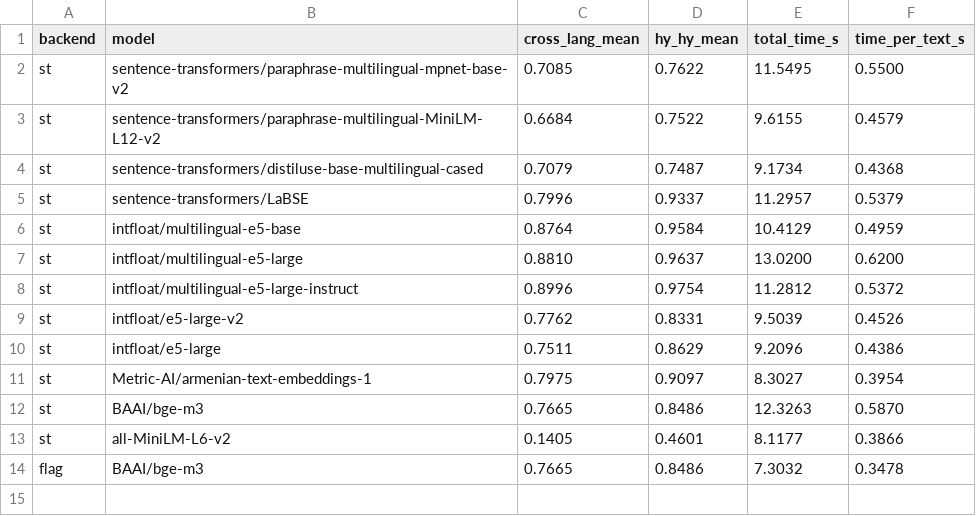
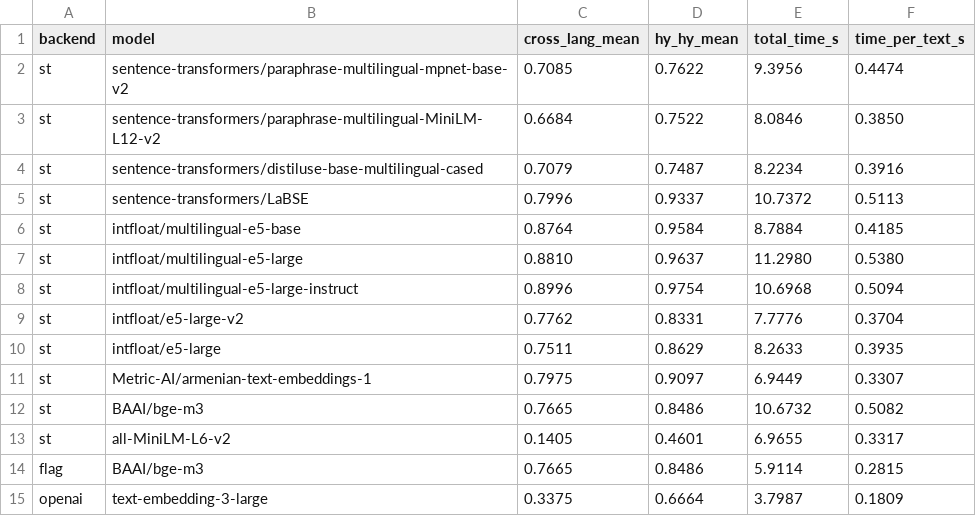
Before and after one commit to s1mb1o/epg-embedding-benchmark, a CSV file: results/benchmark_results.csv, drawn as a sheet.

Commit message:
Re-run benchmark with OpenAI, update results
- Re-added openai/text-embedding-3-large (rank 13)
- OpenAI HY-HY mean improved 0.597 → 0.666 (hy_family_movie 0.530 → 0.808)
- Updated timing values from latest run
- Minor rounding fixes in e5-large-instruct breakdown

```diff
--- a/results/benchmark_results.csv
+++ b/results/benchmark_results.csv
@@ -1,14 +1,15 @@
 backend,model,cross_lang_mean,hy_hy_mean,total_time_s,time_per_text_s
-st,sentence-transformers/paraphrase-multilingual-mpnet-base-v2,0.7085,0.7622,11.5495,0.5500
-st,sentence-transformers/paraphrase-multilingual-MiniLM-L12-v2,0.6684,0.7522,9.6155,0.4579
-st,sentence-transformers/distiluse-base-multilingual-cased,0.7079,0.7487,9.1734,0.4368
-st,sentence-transformers/LaBSE,0.7996,0.9337,11.2957,0.5379
-st,intfloat/multilingual-e5-base,0.8764,0.9584,10.4129,0.4959
-st,intfloat/multilingual-e5-large,0.8810,0.9637,13.0200,0.6200
-st,intfloat/multilingual-e5-large-instruct,0.8996,0.9754,11.2812,0.5372
-st,intfloat/e5-large-v2,0.7762,0.8331,9.5039,0.4526
-st,intfloat/e5-large,0.7511,0.8629,9.2096,0.4386
-st,Metric-AI/armenian-text-embeddings-1,0.7975,0.9097,8.3027,0.3954
-st,BAAI/bge-m3,0.7665,0.8486,12.3263,0.5870
-st,all-MiniLM-L6-v2,0.1405,0.4601,8.1177,0.3866
-flag,BAAI/bge-m3,0.7665,0.8486,7.3032,0.3478
+st,sentence-transformers/paraphrase-multilingual-mpnet-base-v2,0.7085,0.7622,9.3956,0.4474
+st,sentence-transformers/paraphrase-multilingual-MiniLM-L12-v2,0.6684,0.7522,8.0846,0.3850
+st,sentence-transformers/distiluse-base-multilingual-cased,0.7079,0.7487,8.2234,0.3916
+st,sentence-transformers/LaBSE,0.7996,0.9337,10.7372,0.5113
+st,intfloat/multilingual-e5-base,0.8764,0.9584,8.7884,0.4185
+st,intfloat/multilingual-e5-large,0.8810,0.9637,11.2980,0.5380
+st,intfloat/multilingual-e5-large-instruct,0.8996,0.9754,10.6968,0.5094
+st,intfloat/e5-large-v2,0.7762,0.8331,7.7776,0.3704
+st,intfloat/e5-large,0.7511,0.8629,8.2633,0.3935
+st,Metric-AI/armenian-text-embeddings-1,0.7975,0.9097,6.9449,0.3307
+st,BAAI/bge-m3,0.7665,0.8486,10.6732,0.5082
+st,all-MiniLM-L6-v2,0.1405,0.4601,6.9655,0.3317
+flag,BAAI/bge-m3,0.7665,0.8486,5.9114,0.2815
+openai,text-embedding-3-large,0.3375,0.6664,3.7987,0.1809
```
Also changed, not shown: 1 other file.
